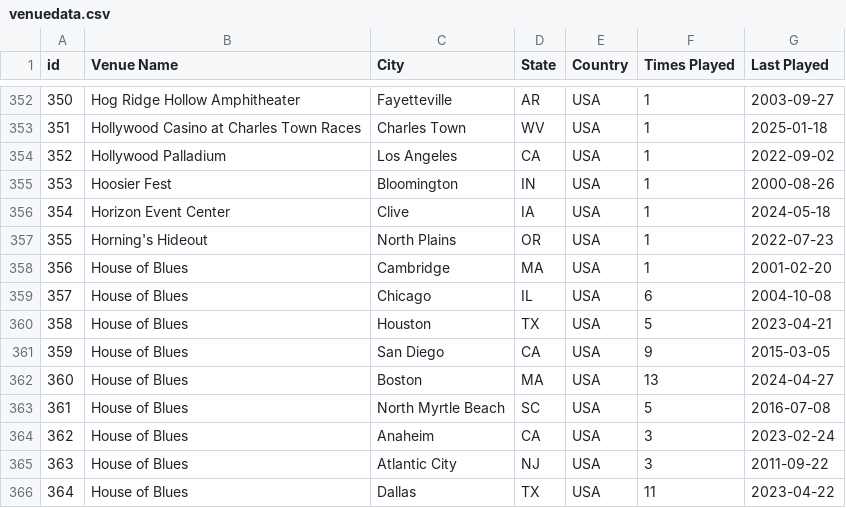
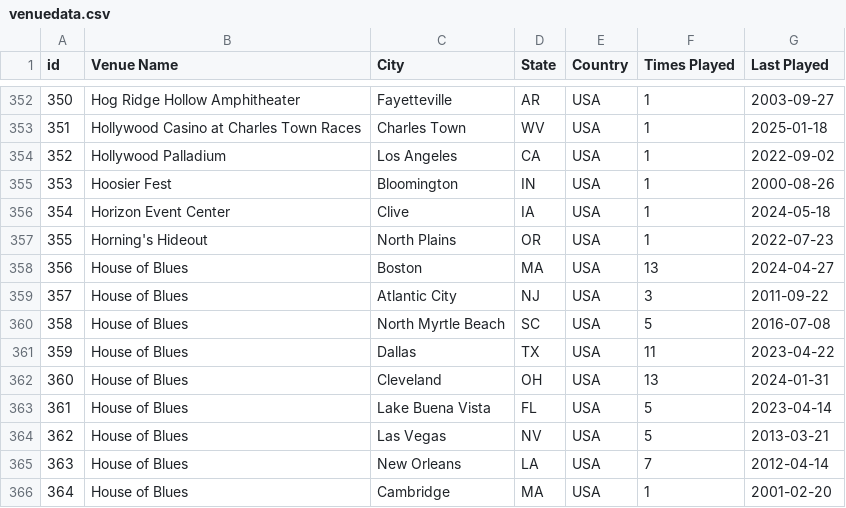
Before and after one commit to connorkitchings/Concerts, a CSV file: Data/UM/From Web/venuedata.csv, drawn as a sheet; only a part is shown, gaps mark what is left out; the diff covers the shown part only.

```diff
--- a/Data/UM/From Web/venuedata.csv
+++ b/Data/UM/From Web/venuedata.csv
@@ -357,10 +357,10 @@ id,Venue Name,City,State,Country,Times Played,Last Played
 355,Horning's Hideout,North Plains,OR,USA,1,2022-07-23
-356,House of Blues,Cambridge,MA,USA,1,2001-02-20
-357,House of Blues,Chicago,IL,USA,6,2004-10-08
-358,House of Blues,Houston,TX,USA,5,2023-04-21
-359,House of Blues,San Diego,CA,USA,9,2015-03-05
-360,House of Blues,Boston,MA,USA,13,2024-04-27
-361,House of Blues,North Myrtle Beach,SC,USA,5,2016-07-08
-362,House of Blues,Anaheim,CA,USA,3,2023-02-24
-363,House of Blues,Atlantic City,NJ,USA,3,2011-09-22
-364,House of Blues,Dallas,TX,USA,11,2023-04-22
+356,House of Blues,Boston,MA,USA,13,2024-04-27
+357,House of Blues,Atlantic City,NJ,USA,3,2011-09-22
+358,House of Blues,North Myrtle Beach,SC,USA,5,2016-07-08
+359,House of Blues,Dallas,TX,USA,11,2023-04-22
+360,House of Blues,Cleveland,OH,USA,13,2024-01-31
+361,House of Blues,Lake Buena Vista,FL,USA,5,2023-04-14
+362,House of Blues,Las Vegas,NV,USA,5,2013-03-21
+363,House of Blues,New Orleans,LA,USA,7,2012-04-14
+364,House of Blues,Cambridge,MA,USA,1,2001-02-20
```
Also changed, not shown: 119 edited cells elsewhere in this file.
